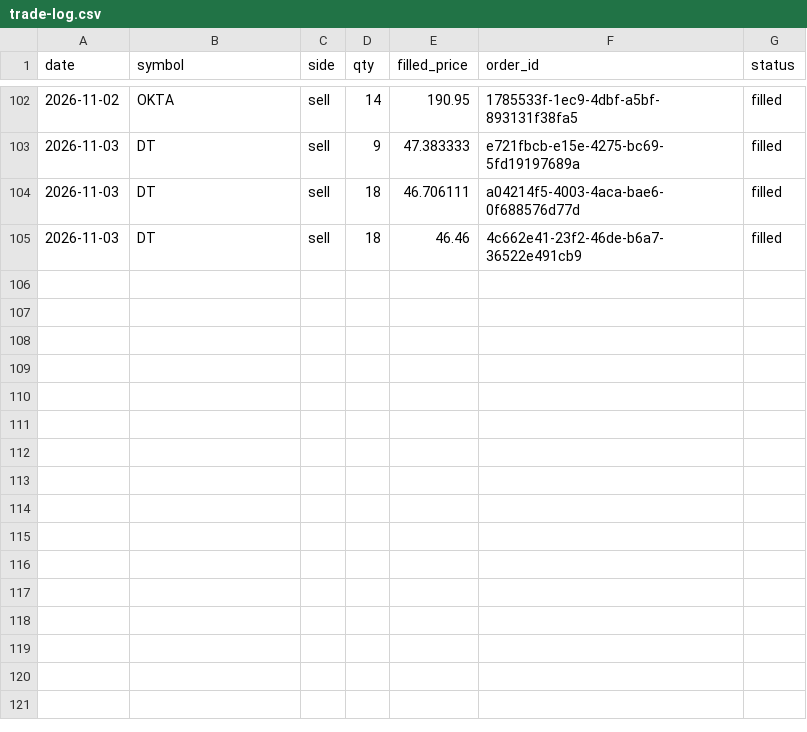
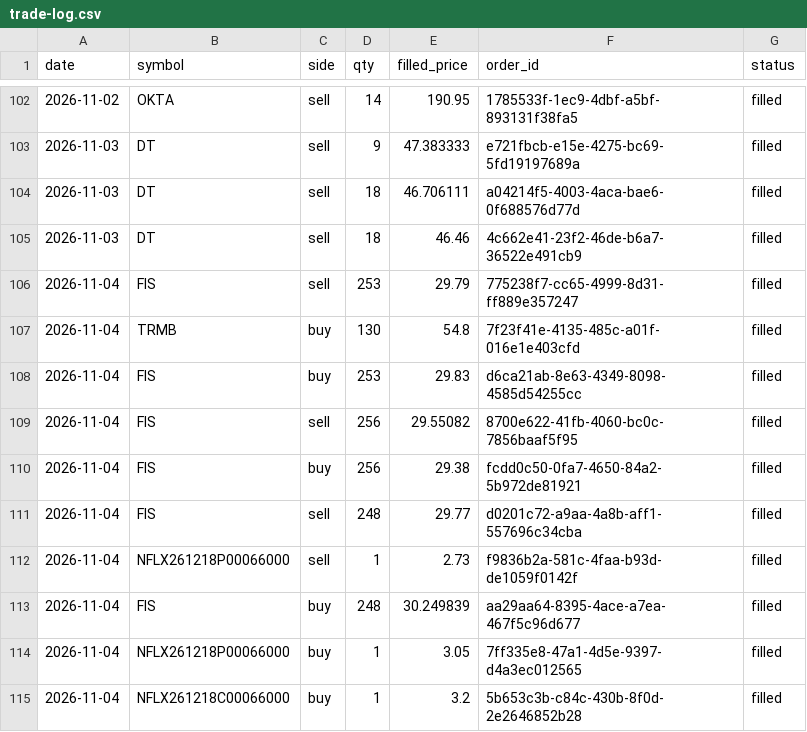
Before and after one commit to AlexTSung/ai-trading-agent, a CSV file: logs/paper/trade-log.csv, drawn as a sheet; only a part is shown, gaps mark what is left out; the diff names each change by its address in the sheet, - before the commit and + after, or states it on an @@ line.

```diff
--- a/logs/paper/trade-log.csv
+++ b/logs/paper/trade-log.csv
+row 106: 2026-11-04 | FIS | sell | 253 | 29.79 | 775238f7-cc65-4999-8d31-ff889e357247 | filled
+row 107: 2026-11-04 | TRMB | buy | 130 | 54.8 | 7f23f41e-4135-485c-a01f-016e1e403cfd | filled
+row 108: 2026-11-04 | FIS | buy | 253 | 29.83 | d6ca21ab-8e63-4349-8098-4585d54255cc | filled
+row 109: 2026-11-04 | FIS | sell | 256 | 29.55082 | 8700e622-41fb-4060-bc0c-7856baaf5f95 | filled
+row 110: 2026-11-04 | FIS | buy | 256 | 29.38 | fcdd0c50-0fa7-4650-84a2-5b972de81921 | filled
+row 111: 2026-11-04 | FIS | sell | 248 | 29.77 | d0201c72-a9aa-4a8b-aff1-557696c34cba | filled
+row 112: 2026-11-04 | NFLX261218P00066000 | sell | 1 | 2.73 | f9836b2a-581c-4faa-b93d-de1059f0142f | filled
+row 113: 2026-11-04 | FIS | buy | 248 | 30.249839 | aa29aa64-8395-4ace-a7ea-467f5c96d677 | filled
+row 114: 2026-11-04 | NFLX261218P00066000 | buy | 1 | 3.05 | 7ff335e8-47a1-4d5e-9397-d4a3ec012565 | filled
+row 115: 2026-11-04 | NFLX261218C00066000 | buy | 1 | 3.2 | 5b653c3b-c84c-430b-8f0d-2e2646852b28 | filled
```
Also changed, not shown: logs/paper/calibration-log.csv, 7 other files.
